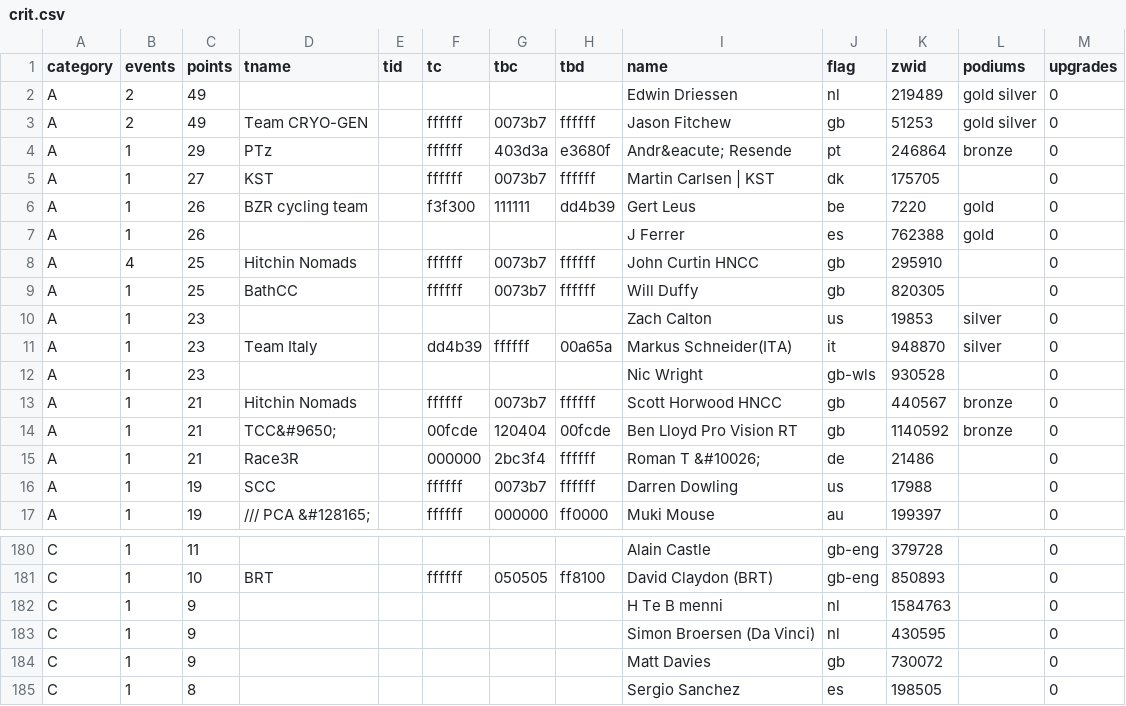
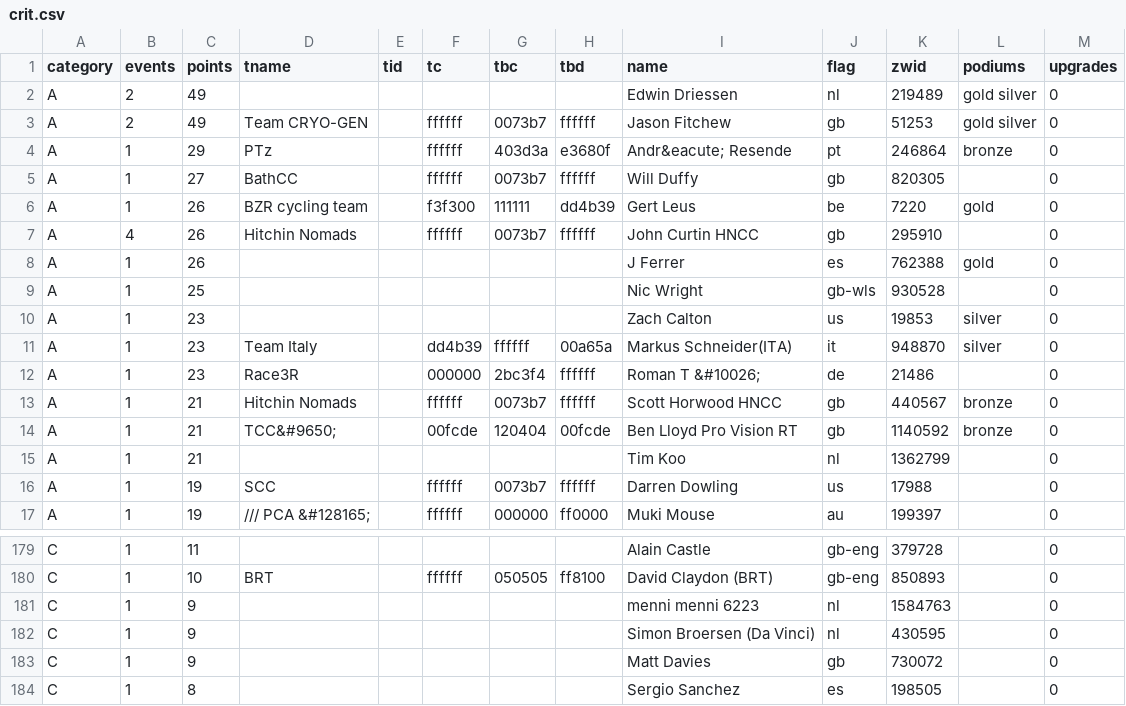
Before and after one commit to jessicah/boltrace.team, a CSV file: _data/2020/series_1/crit.csv, drawn as a sheet; only a part is shown, gaps mark what is left out; the diff covers the shown part only.

Commit message:
Automatically update league tables: BRT Criterium Racing League

```diff
--- a/_data/2020/series_1/crit.csv
+++ b/_data/2020/series_1/crit.csv
@@ -4,13 +4,13 @@ A,2,49,Team CRYO-GEN,,ffffff,0073b7,ffffff,Jason Fitchew,gb,51253,gold silver,0
 A,1,29,PTz,,ffffff,403d3a,e3680f,Andr&eacute; Resende,pt,246864,bronze,0
-A,1,27,KST,,ffffff,0073b7,ffffff,Martin Carlsen | KST,dk,175705,,0
+A,1,27,BathCC,,ffffff,0073b7,ffffff,Will Duffy,gb,820305,,0
 A,1,26,BZR cycling team,,f3f300,111111,dd4b39,Gert Leus,be,7220,gold,0
+A,4,26,Hitchin Nomads,,ffffff,0073b7,ffffff,John Curtin HNCC,gb,295910,,0
 A,1,26,,,,,,J Ferrer,es,762388,gold,0
-A,4,25,Hitchin Nomads,,ffffff,0073b7,ffffff,John Curtin HNCC,gb,295910,,0
-A,1,25,BathCC,,ffffff,0073b7,ffffff,Will Duffy,gb,820305,,0
+A,1,25,,,,,,Nic Wright,gb-wls,930528,,0
 A,1,23,,,,,,Zach Calton,us,19853,silver,0
 A,1,23,Team Italy,,dd4b39,ffffff,00a65a,Markus Schneider(ITA),it,948870,silver,0
-A,1,23,,,,,,Nic Wright,gb-wls,930528,,0
+A,1,23,Race3R,,000000,2bc3f4,ffffff,Roman T &#10026;,de,21486,,0
 A,1,21,Hitchin Nomads,,ffffff,0073b7,ffffff,Scott Horwood HNCC,gb,440567,bronze,0
 A,1,21,TCC&#9650;,,00fcde,120404,00fcde,Ben Lloyd Pro Vision RT,gb,1140592,bronze,0
-A,1,21,Race3R,,000000,2bc3f4,ffffff,Roman T &#10026;,de,21486,,0
+A,1,21,,,,,,Tim Koo,nl,1362799,,0
 A,1,19,SCC,,ffffff,0073b7,ffffff,Darren Dowling,us,17988,,0
@@ -181,3 +180,3 @@ C,1,11,,,,,,Alain Castle,gb-eng,379728,,0
 C,1,10,BRT,,ffffff,050505,ff8100,David Claydon (BRT),gb-eng,850893,,0
-C,1,9,,,,,,H Te B   menni,nl,1584763,,0
+C,1,9,,,,,,menni  menni 6223,nl,1584763,,0
 C,1,9,,,,,,Simon Broersen (Da Vinci),nl,430595,,0
```
Also changed, not shown: 2 added rows, 3 removed rows and 37 edited cells elsewhere in this file, _data/2020/series_1/critteam.csv, 2 other files.
